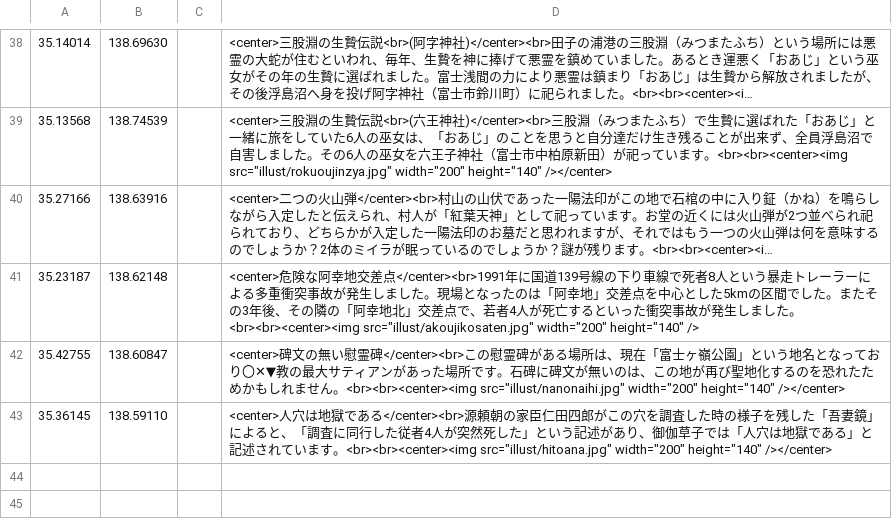
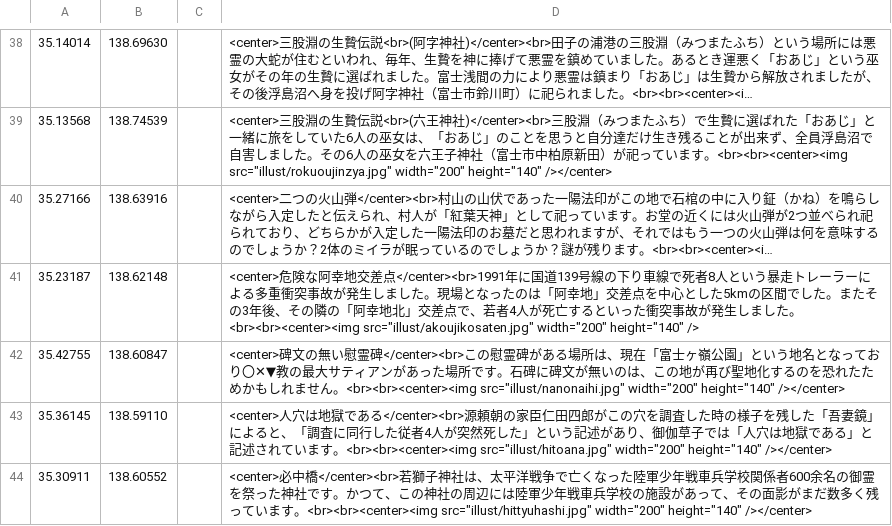
Before and after one commit to shibakin507/darkside, a CSV file: data/zetubou.csv, drawn as a sheet; only a part is shown, gaps mark what is left out; long unchanged cells end in ….

Commit message:
Update zetubou.csv

```diff
--- a/data/zetubou.csv
+++ b/data/zetubou.csv
@@ -43 +43,2 @@
 35.36145,138.59110,,<center>人穴は地獄である</center><br>源頼朝の家臣仁田四郎がこの穴を調査した時の様子を残した「吾妻鏡」によると、「調査に同行した従者4人が突然死した」という記述があり、御伽草子では「人穴は地獄である」と記述されています。<br><br><center><img src="illust/hitoana.jpg" width="200" height="140" /></center>
+35.30911,138.60552,,<center>必中橋</center><br>若獅子神社は、太平洋戦争で亡くなった陸軍少年戦車兵学校関係者600余名の御霊を祭った神社です。かつて、この神社の周辺には陸軍少年戦車兵学校の施設があって、その面影がまだ数多く残っています。<br><br><center><img src="illust/hittyuhashi.jpg" width="200" height="140" /></center>
```
